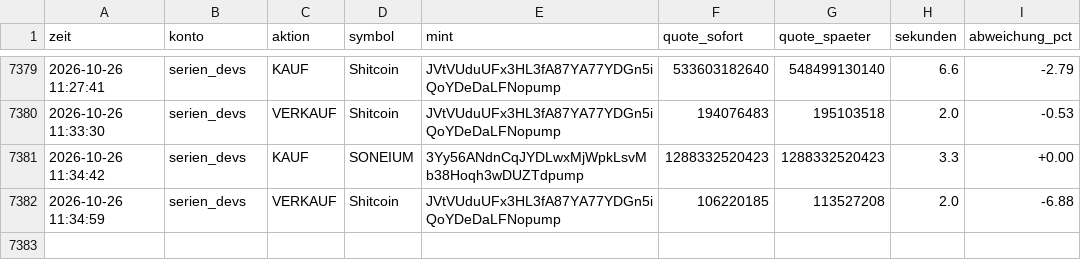
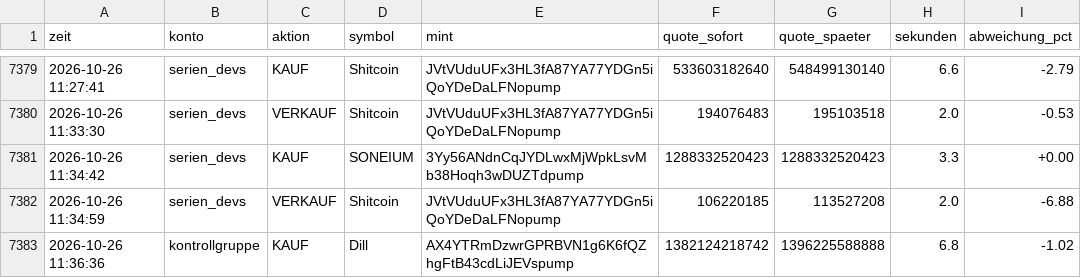
Before and after one commit to Jubosaurus/solana-meme-paperbot, a CSV file: messung.csv, drawn as a sheet; only a part is shown, gaps mark what is left out.

```diff
--- a/messung.csv
+++ b/messung.csv
@@ -7382 +7382,2 @@ zeit,konto,aktion,symbol,mint,quote_sofort,quote_spaeter,sekunden,abweichung_pct
 2026-10-26 11:34:59,serien_devs,VERKAUF,Shitcoin,JVtVUduUFx3HL3fA87YA77YDGn5iQoYDeDaLFNopump,106220185,113527208,2.0,-6.88
+2026-10-26 11:36:36,kontrollgruppe,KAUF,Dill,AX4YTRmDzwrGPRBVN1g6K6fQZhgFtB43cdLiJEVspump,1382124218742,1396225588888,6.8,-1.02
```
Also changed, not shown: dexscreener.csv, flugschreiber/2026-10-26.csv, 17 other files.
